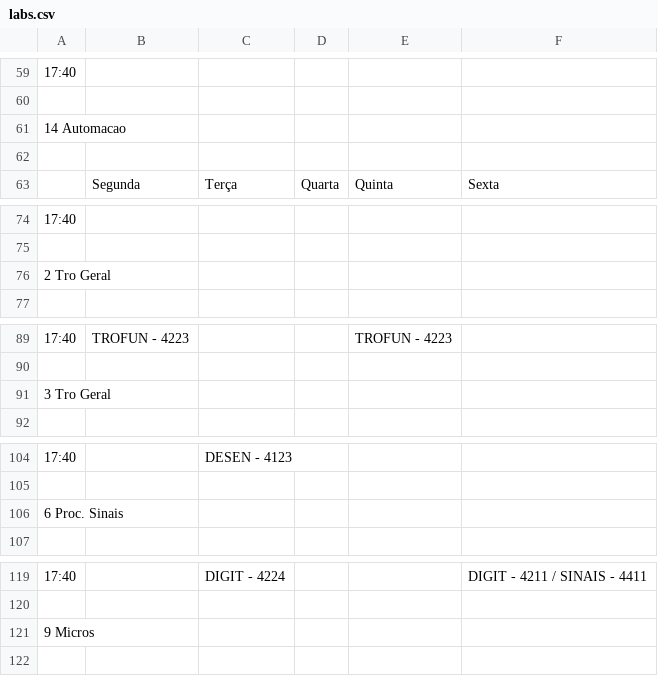
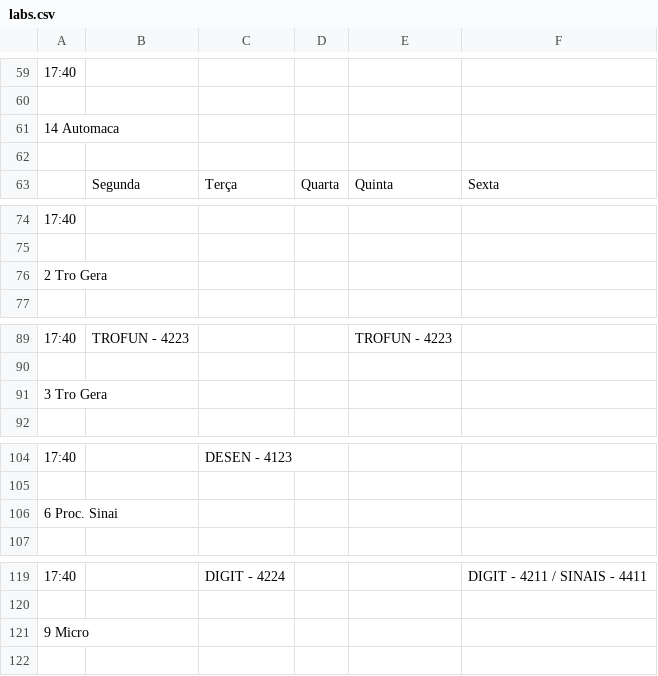
Before and after one commit to Monitorias-Tro/elementosProg2025, a CSV file: 2º Trimestre/CSV - Trabalho 2024/labs.csv, drawn as a sheet; only a part is shown, gaps mark what is left out; the diff covers the shown part only.

```diff
--- a/2º Trimestre/CSV - Trabalho 2024/labs.csv
+++ b/2º Trimestre/CSV - Trabalho 2024/labs.csv
@@ -60,3 +60,3 @@
 ,,,,,
-14 Automacao,,,,,
+14 Automaca,,,,,
 ,,,,,
@@ -75,3 +75,3 @@
 ,,,,,
-2 Tro Geral,,,,,
+2 Tro Gera,,,,,
 ,,,,,
@@ -90,3 +90,3 @@
 ,,,,,
-3 Tro Geral,,,,,
+3 Tro Gera,,,,,
 ,,,,,
@@ -105,3 +105,3 @@
 ,,,,,
-6 Proc. Sinais,,,,,
+6 Proc. Sinai,,,,,
 ,,,,,
@@ -120,3 +120,3 @@
 ,,,,,
-9 Micros,,,,,
+9 Micro,,,,,
 ,,,,,
```
Also changed, not shown: 9 edited cells elsewhere in this file, 1 other file.
